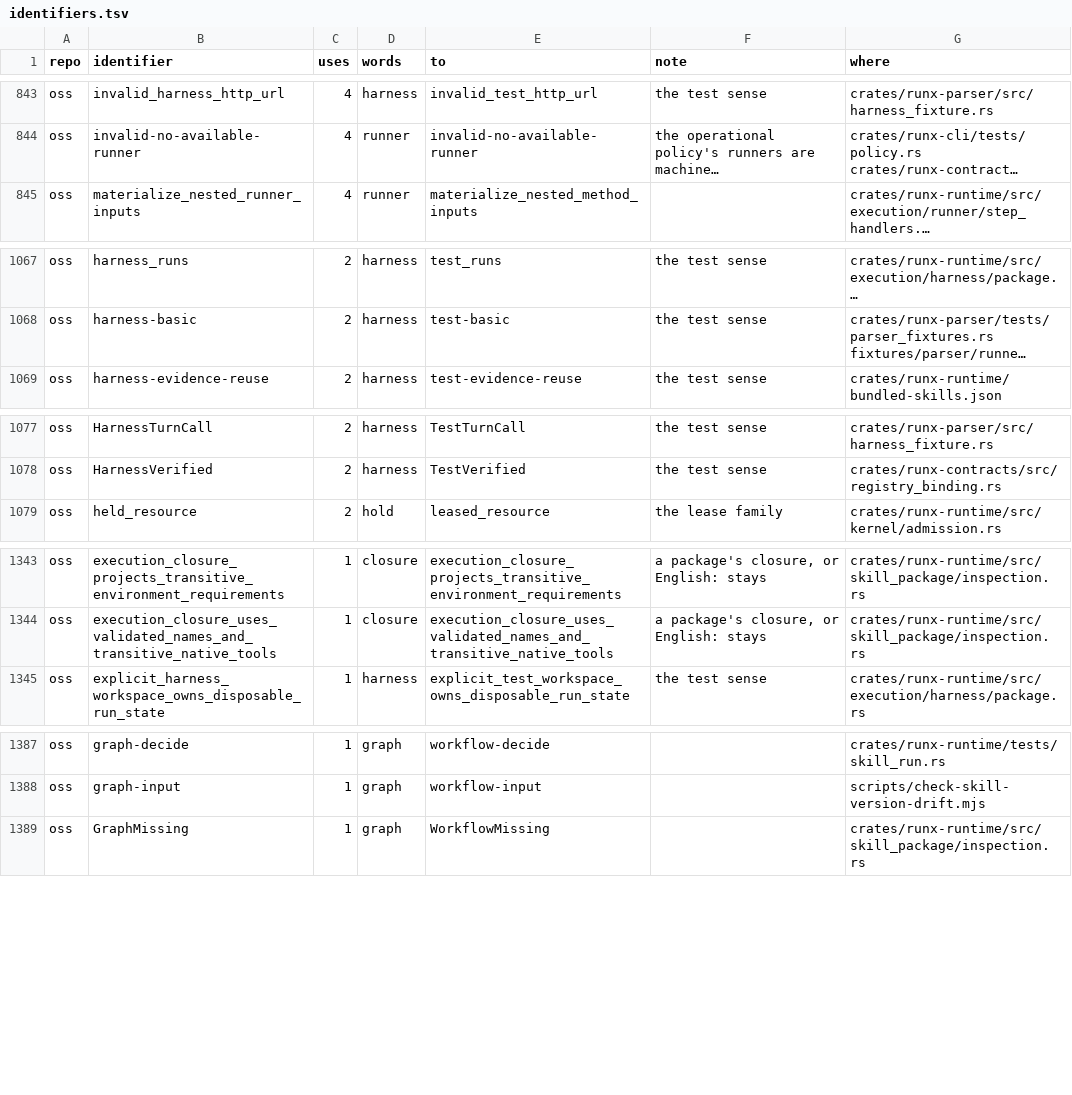
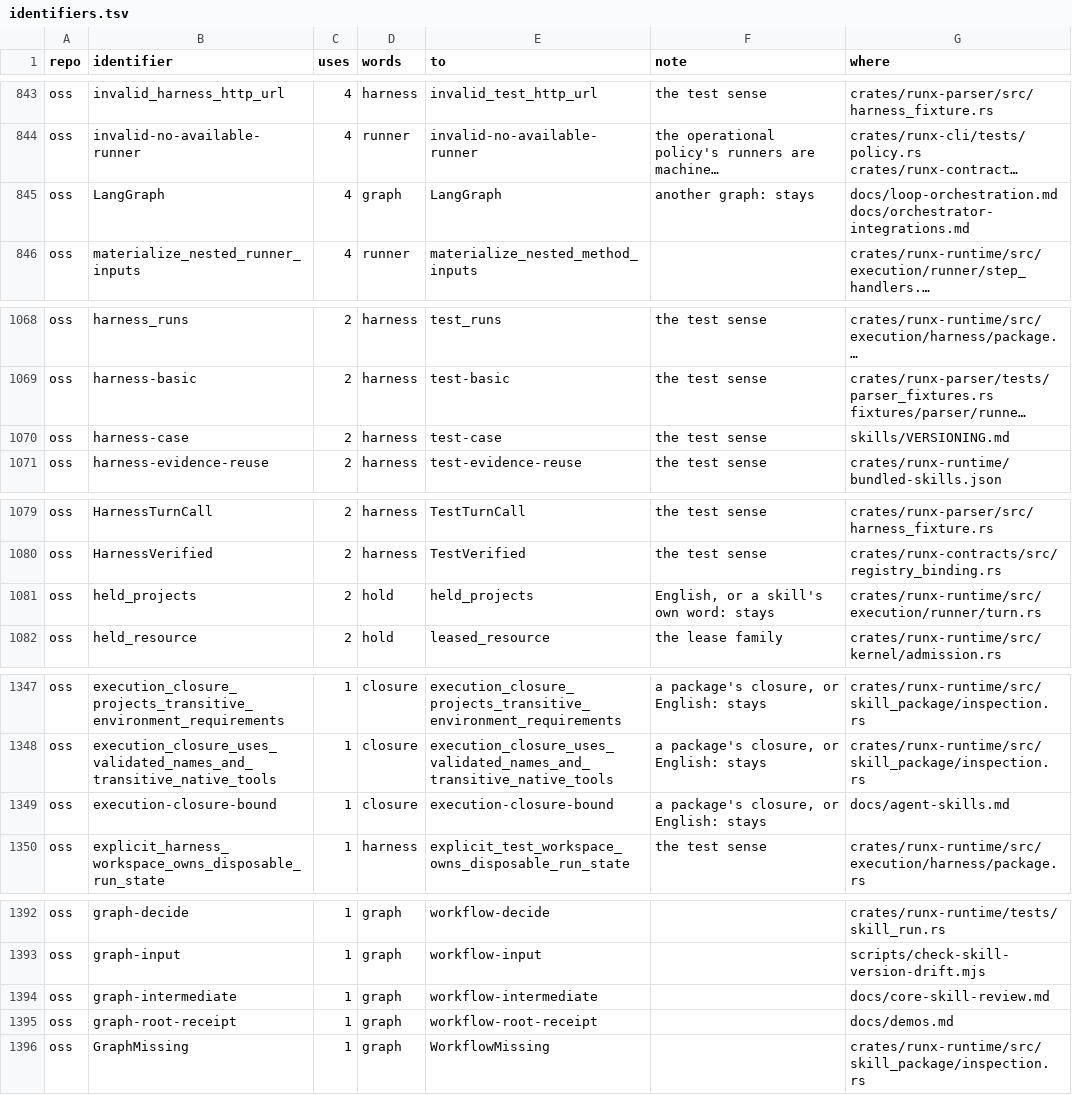
Before and after one commit to runxhq/runx, a TSV file: tools/convert/identifiers.tsv, drawn as a sheet; only a part is shown, gaps mark what is left out; long unchanged cells end in …; the diff covers the shown part only; the diff names each change by its address in the sheet, - before the commit and + after, or states it on an @@ line.

Commit message:
feat(convert): stage3-fmt's thirteen new names in the table
Thirteen names holding a renamed word reached OSS since the table was
last scanned, so the rename refused them until it decides them. Ten are
as scan proposed, each read in place. Three are decided against the
proposal:

- harness_id (docs/developer-issue-inbox.md) is the run sense: the
  inbox's harness context, which its events attach to, so it's run_id.
- open-graph (docs/core-skill-review.md) is vuln-triage's dependency
  graph, so it stays.
- write-harness (docs/core-skill-review.md) is a retired package's own
  name, in a dated decision record, so it stays.

```diff
--- a/tools/convert/identifiers.tsv
+++ b/tools/convert/identifiers.tsv
+row 845: oss | LangGraph | 4 | graph | LangGraph | another graph: stays | docs/loop-orchestration.md docs/orchestrator-integrations.md
+row 1070: oss | harness-case | 2 | harness | test-case | the test sense | skills/VERSIONING.md
+row 1081: oss | held_projects | 2 | hold | held_projects | English, or a skill's own word: stays | crates/runx-runtime/src/execution/runner/turn.rs
+row 1349: oss | execution-closure-bound | 1 | closure | execution-closure-bound | a package's closure, or English: stays | docs/agent-skills.md
+row 1394: oss | graph-intermediate | 1 | graph | workflow-intermediate |  | docs/core-skill-review.md
+row 1395: oss | graph-root-receipt | 1 | graph | workflow-root-receipt |  | docs/demos.md
```
Also changed, not shown: 7 added rows elsewhere in this file.
